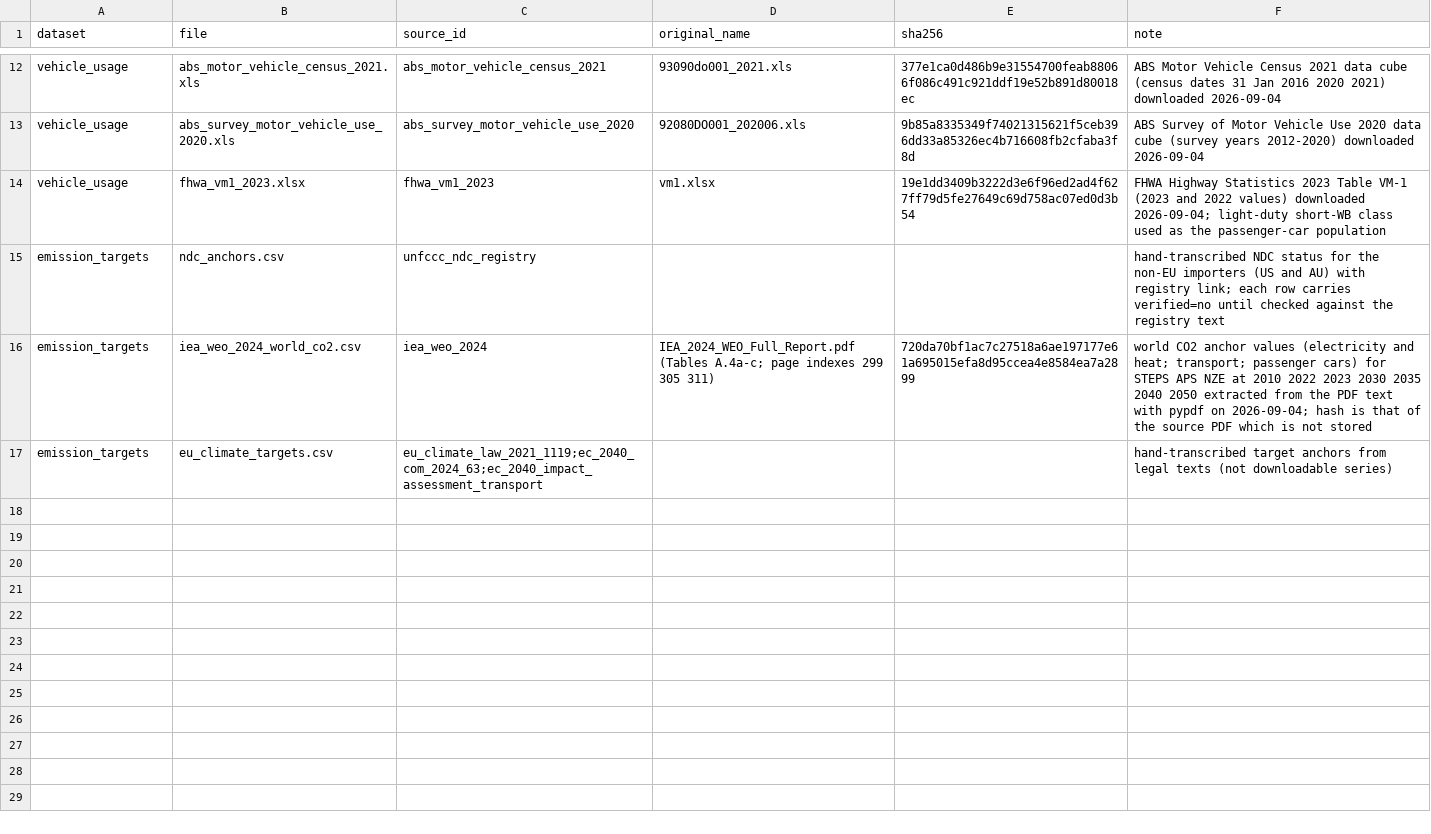
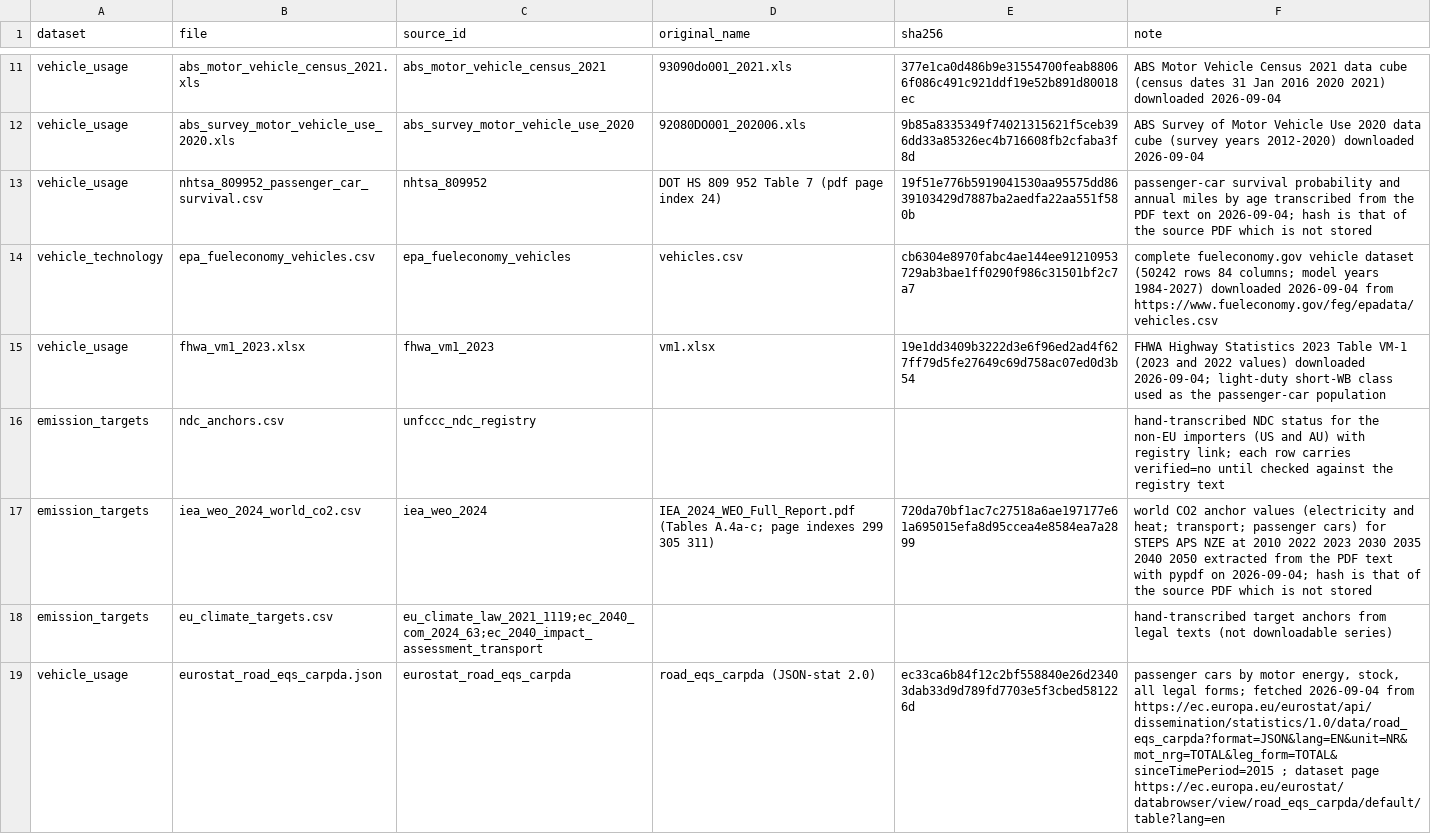
Before and after one commit to PLANiT-Institute/tradeimpact, a CSV file: data/auto/raw_files.csv, drawn as a sheet; only a part is shown, gaps mark what is left out; the diff covers the shown part only.

```diff
--- a/data/auto/raw_files.csv
+++ b/data/auto/raw_files.csv
@@ -13,2 +12,4 @@ vehicle_usage,abs_motor_vehicle_census_2021.xls,abs_motor_vehicle_census_2021,93
 vehicle_usage,abs_survey_motor_vehicle_use_2020.xls,abs_survey_motor_vehicle_use_2020,92080DO001_202006.xls,9b85a8335349f74021315621f5ceb396dd33a85326ec4b716608fb2cfaba3f8d,ABS Survey of Motor Vehicle Use 2020 data cube (survey years 2012-2020) downloaded 2026-09-04
+vehicle_usage,nhtsa_809952_passenger_car_survival.csv,nhtsa_809952,DOT HS 809 952 Table 7 (pdf page index 24),19f51e776b5919041530aa95575dd8639103429d7887ba2aedfa22aa551f580b,passenger-car survival probability and annual miles by age transcribed from the PDF text on 2026-09-04; hash is that of the source PDF which is not stored
+vehicle_technology,epa_fueleconomy_vehicles.csv,epa_fueleconomy_vehicles,vehicles.csv,cb6304e8970fabc4ae144ee91210953729ab3bae1ff0290f986c31501bf2c7a7,complete fueleconomy.gov vehicle dataset (50242 rows 84 columns; model years 1984-2027) downloaded 2026-09-04 from https://www.fueleconomy.gov/feg/epadata/vehicles.csv
 vehicle_usage,fhwa_vm1_2023.xlsx,fhwa_vm1_2023,vm1.xlsx,19e1dd3409b3222d3e6f96ed2ad4f627ff79d5fe27649c69d758ac07ed0d3b54,FHWA Highway Statistics 2023 Table VM-1 (2023 and 2022 values) downloaded 2026-09-04; light-duty short-WB class used as the passenger-car population
@@ -17 +18,2 @@ emission_targets,iea_weo_2024_world_co2.csv,iea_weo_2024,IEA_2024_WEO_Full_Repor
 emission_targets,eu_climate_targets.csv,eu_climate_law_2021_1119;ec_2040_com_2024_63;ec_2040_impact_assessment_transport,,,hand-transcribed target anchors from legal texts (not downloadable series)
+vehicle_usage,eurostat_road_eqs_carpda.json,eurostat_road_eqs_carpda,road_eqs_carpda (JSON-stat 2.0),ec33ca6b84f12c2bf558840e26d23403dab33d9d789fd7703e5f3cbed581226d,"passenger cars by motor energy, stock, all legal forms; fetched 2026-09-04 from https://ec.europa.eu/eurostat/api/dissemination/statistics/1.0/data/road_eqs_carpda?format=JSON&lang=EN&unit=NR&mot_nrg=TOTAL&leg_form=TOTAL&sinceTimePeriod=2015 ; dataset page https://ec.europa.eu/eurostat/databrowser/view/road_eqs_carpda/default/table?lang=en"
```
Also changed, not shown: 6 added rows, 1 removed row and 3 edited cells elsewhere in this file, data/auto/sources.csv, data/auto/vehicle_usage/processed/vehicle_usage_eu27.csv, 31 other files.
